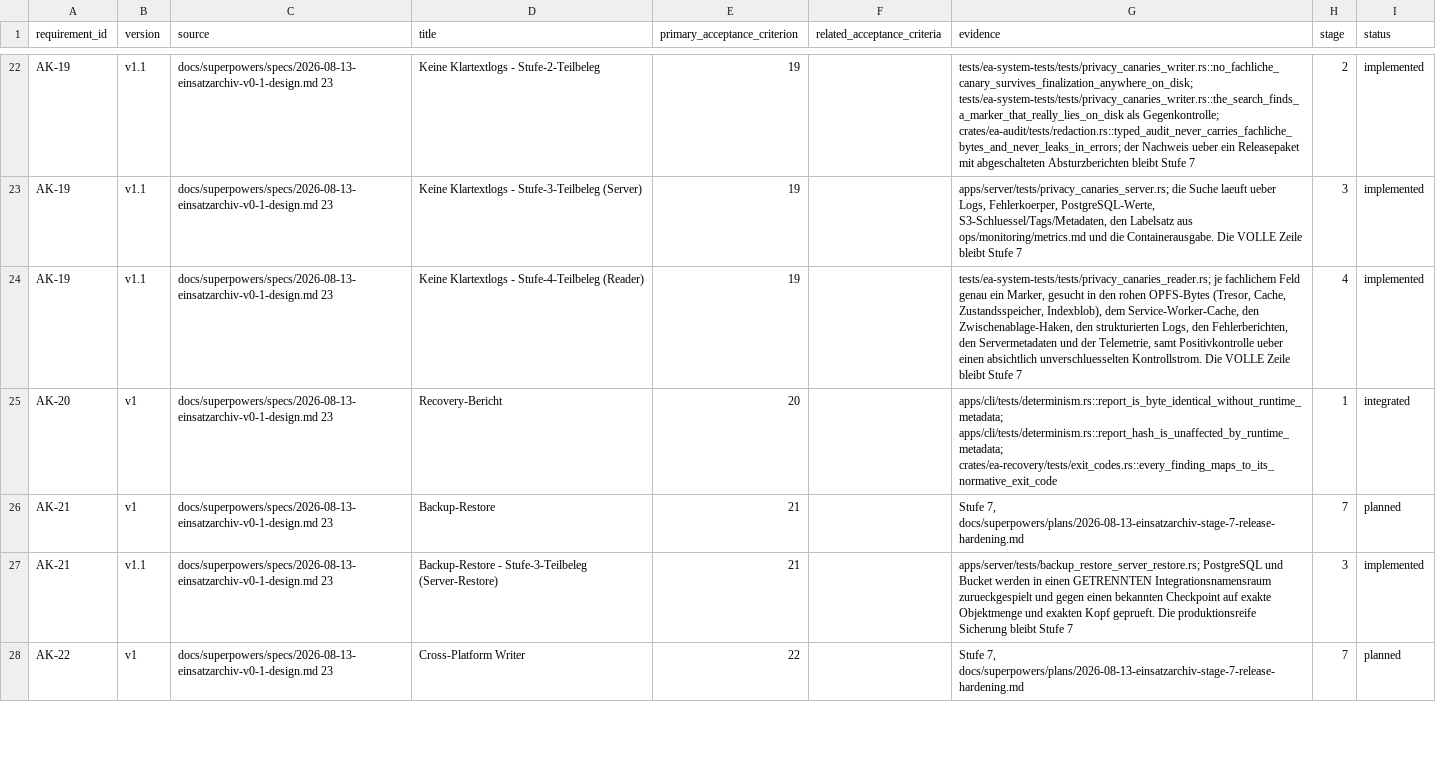
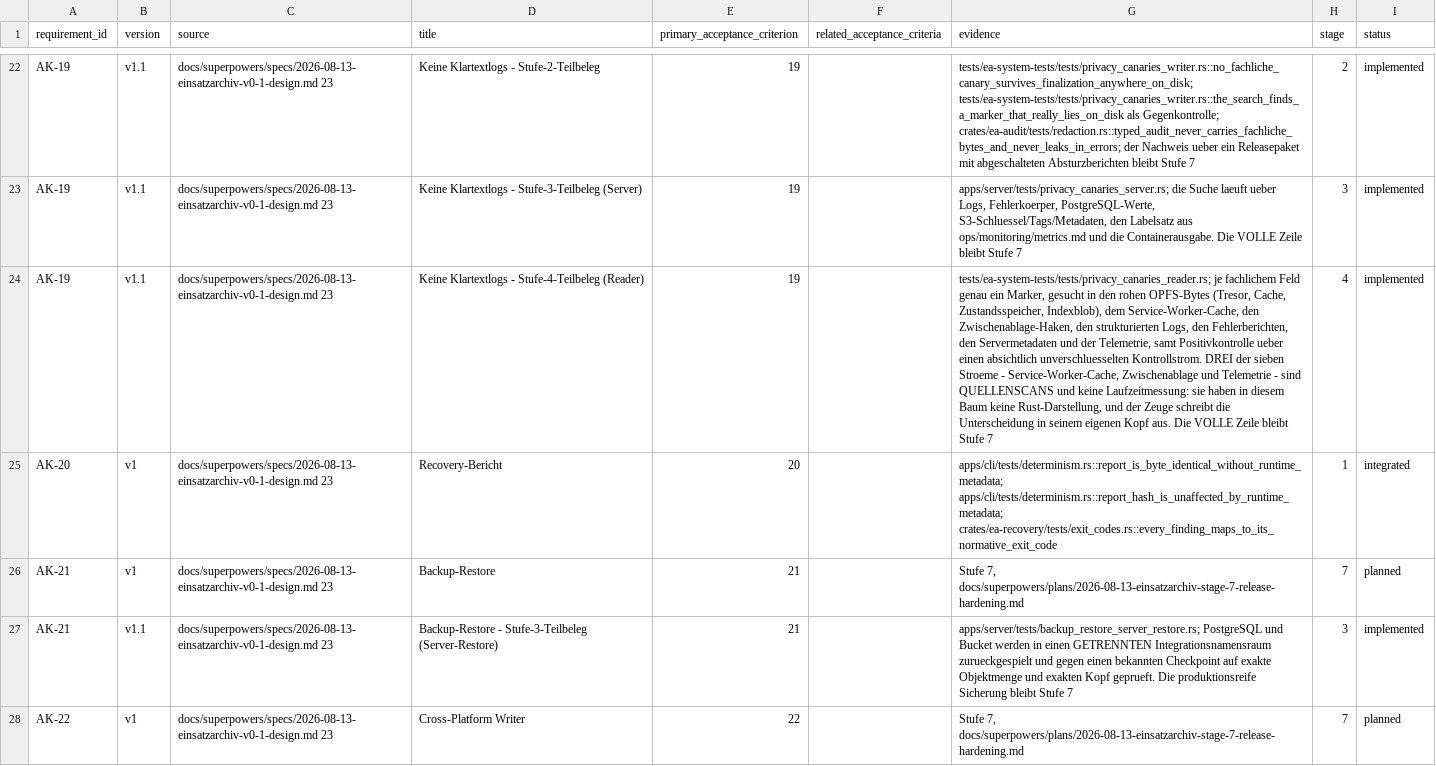
Before and after one commit to rubenvitt/einsatztagebuch, a CSV file: docs/traceability/v0.1-requirements.csv, drawn as a sheet; only a part is shown, gaps mark what is left out; the diff covers the shown part only; the diff names each change by its address in the sheet, - before the commit and + after, or states it on an @@ line.

```diff
--- a/docs/traceability/v0.1-requirements.csv
+++ b/docs/traceability/v0.1-requirements.csv
-G24 (evidence): …unverschluesselten Kontrollstrom. Die VOLLE…
+G24 (evidence): …unverschluesselten Kontrollstrom. DREI der sieben Stroeme - Service-Worker-Cache, Zwischenablage und Telemetrie - sind QUELLENSCANS und keine Laufzeitmessung: sie haben in diesem Baum keine Rust-Darstellung, und der Zeuge schreibt die Unterscheidung in seinem eigenen Kopf aus. Die VOLLE…
```
Also changed, not shown: 1 edited cell elsewhere in this file, 7 other files.
